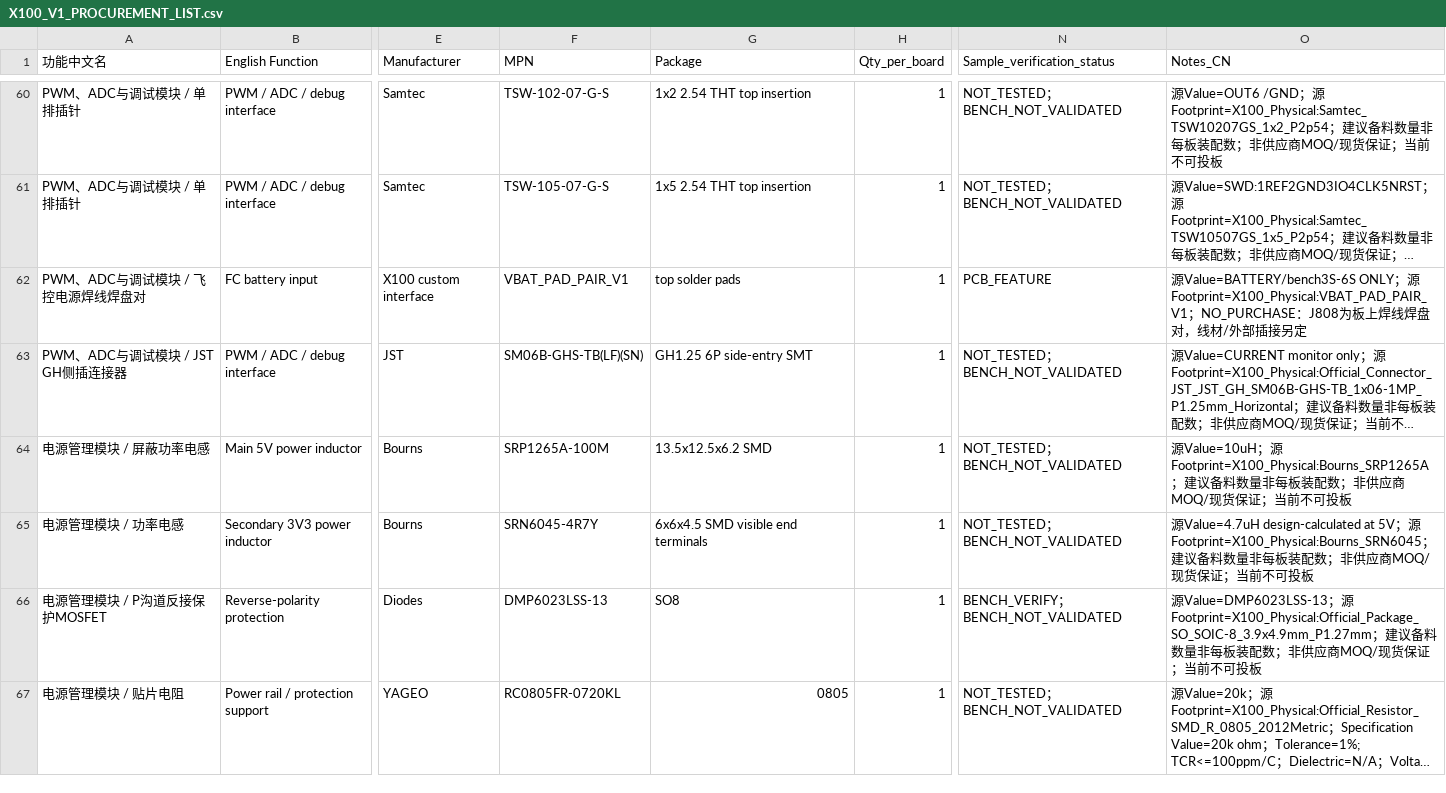
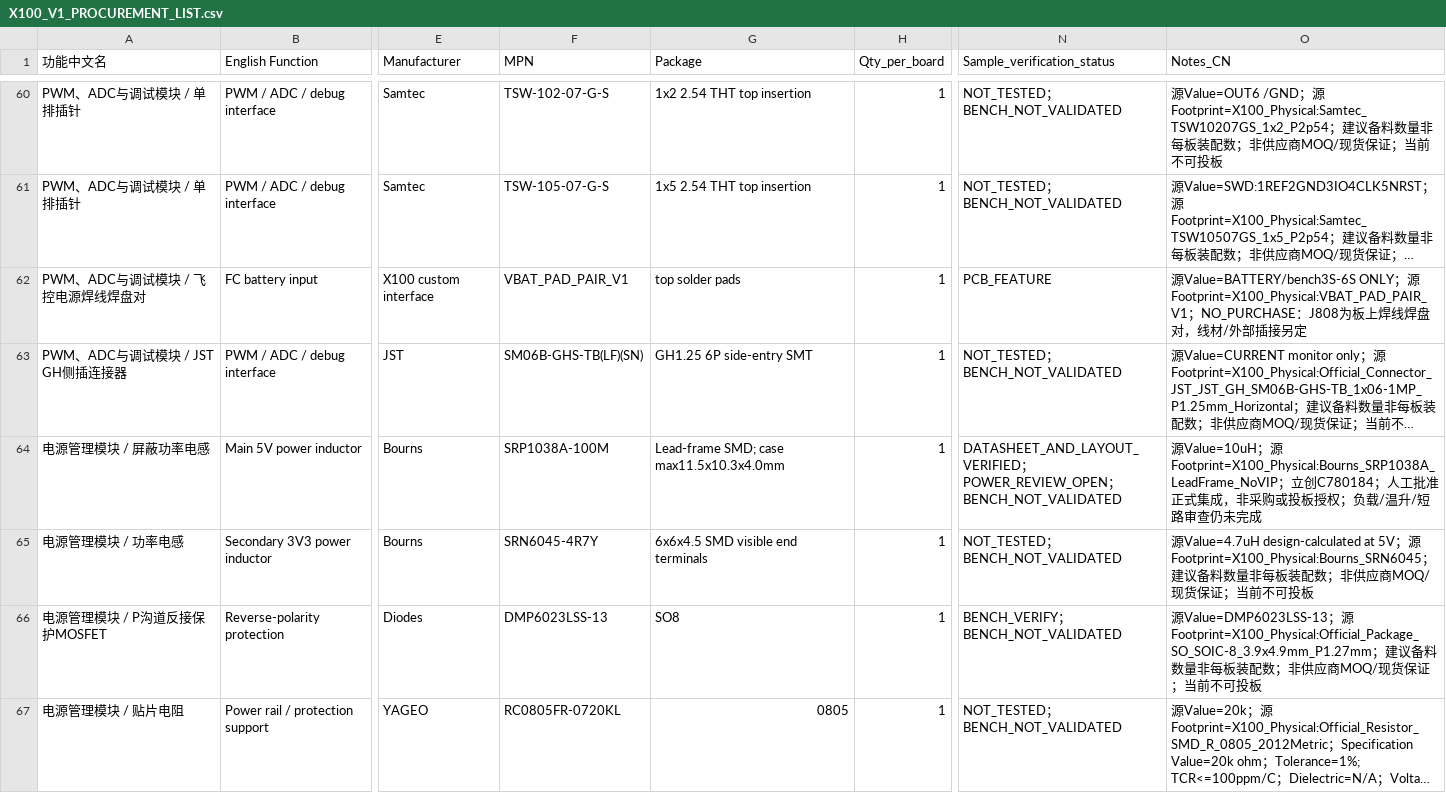
Before and after one commit to chen123037/X100-Flight-Controller-Edu, a CSV file: bom/X100_V1_PROCUREMENT_LIST.csv, drawn as a sheet; only a part is shown, gaps mark what is left out; long unchanged cells end in …; the diff names each change by its address in the sheet, - before the commit and + after, or states it on an @@ line.

```diff
--- a/bom/X100_V1_PROCUREMENT_LIST.csv
+++ b/bom/X100_V1_PROCUREMENT_LIST.csv
-F64 (MPN): SRP1265A-100M
+F64 (MPN): SRP1038A-100M
-G64 (Package): 13.5x12.5x6.2 SMD
+G64 (Package): Lead-frame SMD; case max11.5x10.3x4.0mm
-N64 (Sample_verification_status): NOT_TESTED；BENCH_NOT_VALIDATED
+N64 (Sample_verification_status): DATASHEET_AND_LAYOUT_VERIFIED；POWER_REVIEW_OPEN；BENCH_NOT_VALIDATED
-O64 (Notes_CN): 源Value=10uH；源Footprint=X100_Physical:Bourns_SRP1265A；建议备料数量非每板装配数；非供应商MOQ/现货保证；当前不可投板
+O64 (Notes_CN): 源Value=10uH；源Footprint=X100_Physical:Bourns_SRP1038A_LeadFrame_NoVIP；立创C780184；人工批准正式集成，非采购或投板授权；负载/温升/短路审查仍未完成
```
Also changed, not shown: bom/X100_V1_BOM.csv, bom/component_status.csv, 24 other files.
